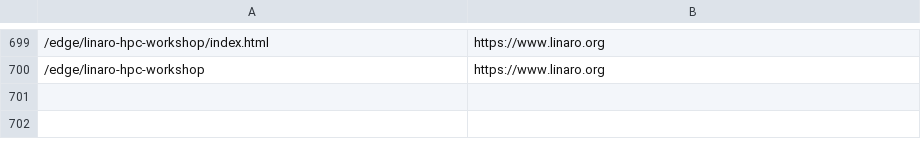
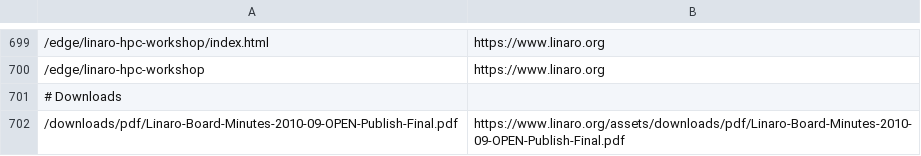
Before and after one commit to Linaro/website, a CSV file: _data/redirects.csv, drawn as a sheet; only a part is shown, gaps mark what is left out; the diff names each change by its address in the sheet, - before the commit and + after, or states it on an @@ line.

Commit message:
Moving alldownloads to assets/downloads to keep separate from content files

```diff
--- a/_data/redirects.csv
+++ b/_data/redirects.csv
+row 701: # Downloads
+row 702: /downloads/pdf/Linaro-Board-Minutes-2010-09-OPEN-Publish-Final.pdf | https://www.linaro.org/assets/downloads/pdf/Linaro-Board-Minutes-2010-09-OPEN-Publish-Final.pdf
```
Also changed, not shown: 19 other files.
